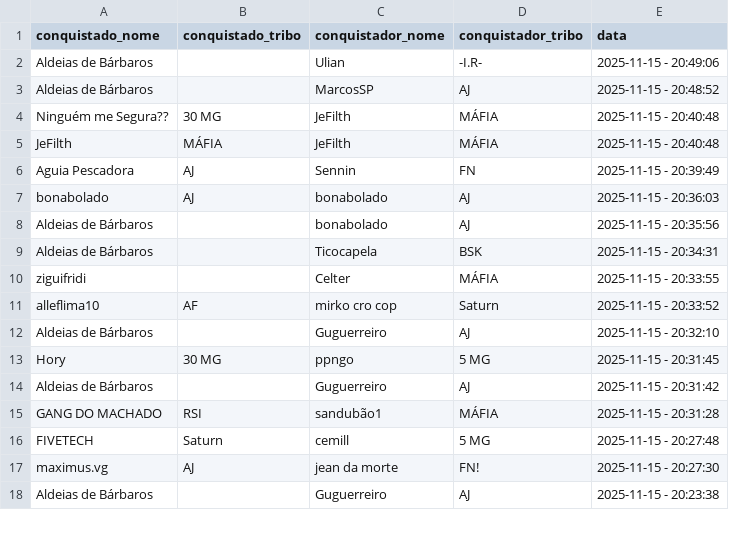
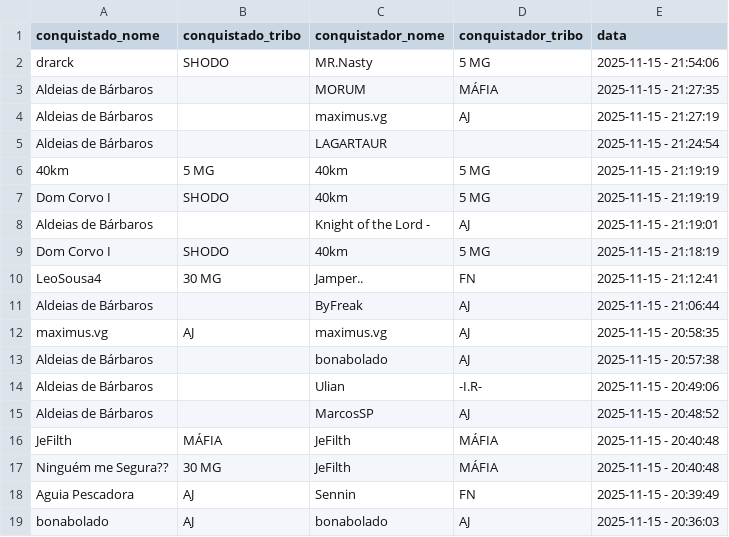
Before and after one commit to pedrodnsilveira/dashboardTW, a CSV file: ennoblements.csv, drawn as a sheet; only a part is shown; the shorter side is filled out with more unchanged rows; the diff covers the shown part only.

```diff
--- a/ennoblements.csv
+++ b/ennoblements.csv
@@ -1,6 +1,18 @@
 conquistado_nome;conquistado_tribo;conquistador_nome;conquistador_tribo;data
+drarck;SHODO;MR.Nasty;5 MG;2025-11-15 - 21:54:06
+Aldeias de Bárbaros;;MORUM;MÁFIA;2025-11-15 - 21:27:35
+Aldeias de Bárbaros;;maximus.vg;AJ;2025-11-15 - 21:27:19
+Aldeias de Bárbaros;;LAGARTAUR;;2025-11-15 - 21:24:54
+40km;5 MG;40km;5 MG;2025-11-15 - 21:19:19
+Dom Corvo I;SHODO;40km;5 MG;2025-11-15 - 21:19:19
+Aldeias de Bárbaros;;Knight of the Lord -;AJ;2025-11-15 - 21:19:01
+Dom Corvo I;SHODO;40km;5 MG;2025-11-15 - 21:18:19
+LeoSousa4;30 MG;Jamper..;FN;2025-11-15 - 21:12:41
+Aldeias de Bárbaros;;ByFreak;AJ;2025-11-15 - 21:06:44
+maximus.vg;AJ;maximus.vg;AJ;2025-11-15 - 20:58:35
+Aldeias de Bárbaros;;bonabolado;AJ;2025-11-15 - 20:57:38
 Aldeias de Bárbaros;;Ulian;-I.R-;2025-11-15 - 20:49:06
 Aldeias de Bárbaros;;MarcosSP;AJ;2025-11-15 - 20:48:52
+JeFilth;MÁFIA;JeFilth;MÁFIA;2025-11-15 - 20:40:48
 Ninguém me Segura??;30 MG;JeFilth;MÁFIA;2025-11-15 - 20:40:48
-JeFilth;MÁFIA;JeFilth;MÁFIA;2025-11-15 - 20:40:48
 Aguia Pescadora;AJ;Sennin;FN;2025-11-15 - 20:39:49
```
Also changed, not shown: 12 removed rows and 2 moved rows elsewhere in this file.
